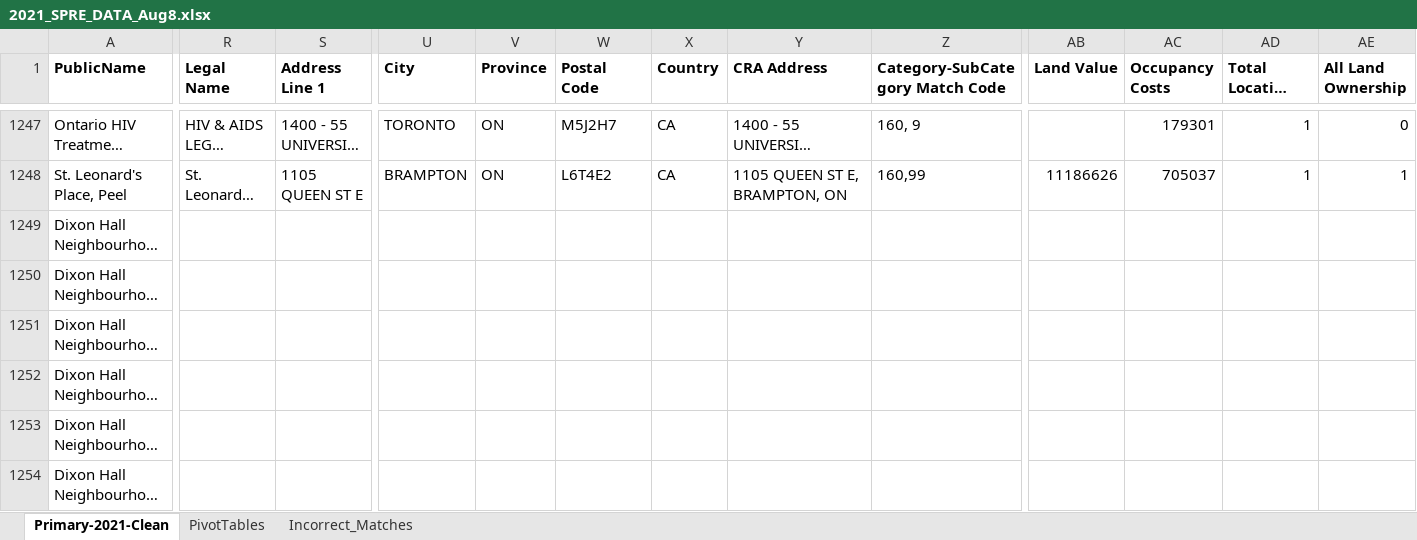
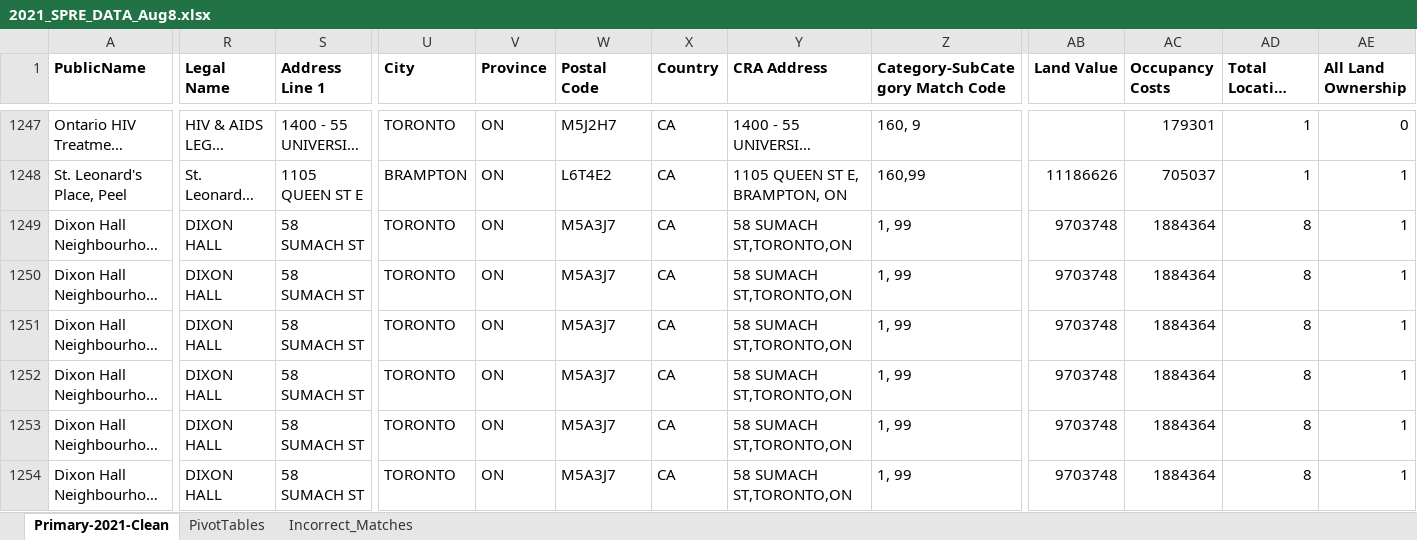
Before and after one commit to schoolofcities/essential-spaces, an Excel workbook: data/SPRE_data/2021_SPRE_DATA_Aug8.xlsx, sheet Primary-2021-Clean, drawn as a sheet; only a part is shown, gaps mark what is left out; long unchanged cells end in …; values as stored, in another font and other column widths than the file's, no borders; charts and pictures not drawn; the diff covers the shown part only; the diff names each change by its address in the sheet, - before the commit and + after, or states it on an @@ line.

```diff
--- a/data/SPRE_data/2021_SPRE_DATA_Aug8.xlsx (sheet Primary-2021-Clean)
+++ b/data/SPRE_data/2021_SPRE_DATA_Aug8.xlsx (sheet Primary-2021-Clean)
-R1249:R1254 (Legal Name): (empty)
+R1249:R1254 (Legal Name): DIXON HALL
-S1249:S1254 (Address Line 1): (empty)
+S1249:S1254 (Address Line 1): 58 SUMACH ST
-U1249:U1254 (City): (empty)
+U1249:U1254 (City): TORONTO
-V1249:V1254 (Province): (empty)
+V1249:V1254 (Province): ON
-W1249:W1254 (Postal Code): (empty)
+W1249:W1254 (Postal Code): M5A3J7
-X1249:X1254 (Country): (empty)
+X1249:X1254 (Country): CA
-Y1249:Y1254 (CRA Address): (empty)
+Y1249:Y1254 (CRA Address): 58 SUMACH ST,TORONTO,ON
-Z1249:Z1254 (Category-SubCategory Match Code): (empty)
+Z1249:Z1254 (Category-SubCategory Match Code): 1, 99
-AB1249:AB1254 (Land Value): (empty)
+AB1249:AB1254 (Land Value): 9703748
-AC1249:AC1254 (Occupancy Costs): (empty)
+AC1249:AC1254 (Occupancy Costs): 1884364
-AD1249:AD1254 (Total Location Count): (empty)
+AD1249:AD1254 (Total Location Count): 8
-AE1249:AE1254 (All Land Ownership): (empty)
+AE1249:AE1254 (All Land Ownership): 1
```
Also changed, not shown: 219 edited cells elsewhere in this sheet, 8 other files.
